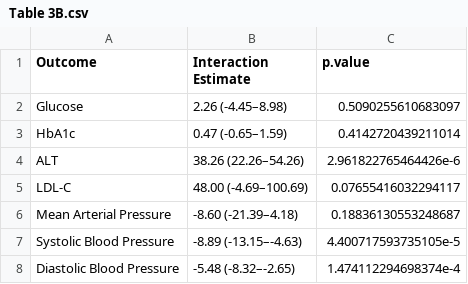
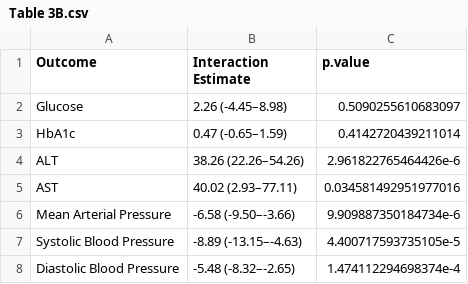
Before and after one commit to BridgesLab/CushingAcromegalyStudy, a CSV file: manuscript/Cushings-Obesity/Table 3B.csv, drawn as a sheet.

```diff
--- a/manuscript/Cushings-Obesity/Table 3B.csv
+++ b/manuscript/Cushings-Obesity/Table 3B.csv
@@ -4,4 +4,4 @@ HbA1c,0.47 (-0.65–1.59),0.4142720439211014
 ALT,38.26 (22.26–54.26),2.961822765464426e-6
-LDL-C,48.00 (-4.69–100.69),0.07655416032294117
-Mean Arterial Pressure,-8.60 (-21.39–4.18),0.18836130553248687
+AST,40.02 (2.93–77.11),0.034581492951977016
+Mean Arterial Pressure,-6.58 (-9.50–-3.66),9.909887350184734e-6
 Systolic Blood Pressure,-8.89 (-13.15–-4.63),4.400717593735105e-5
```
Also changed, not shown: manuscript/Cushings-Obesity/Table 2.csv, manuscript/Cushings-Obesity/Table 3A.csv, 2 other files.
